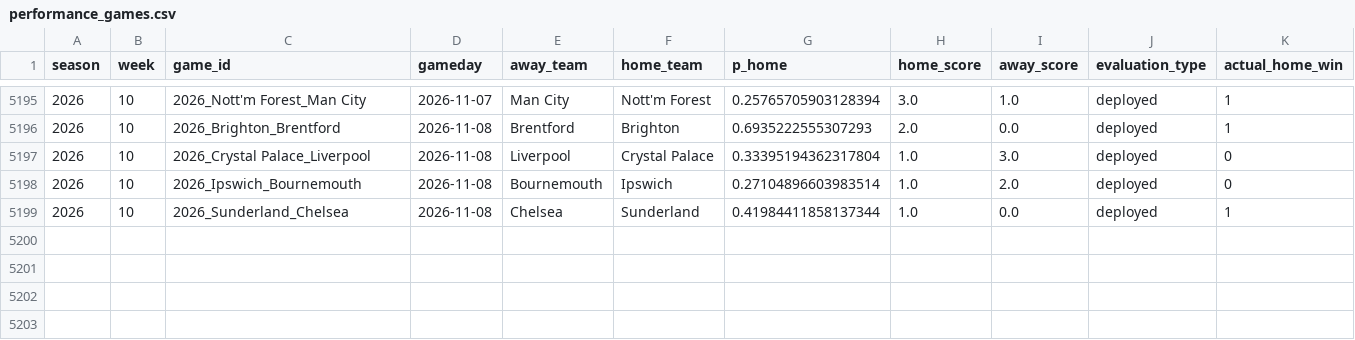
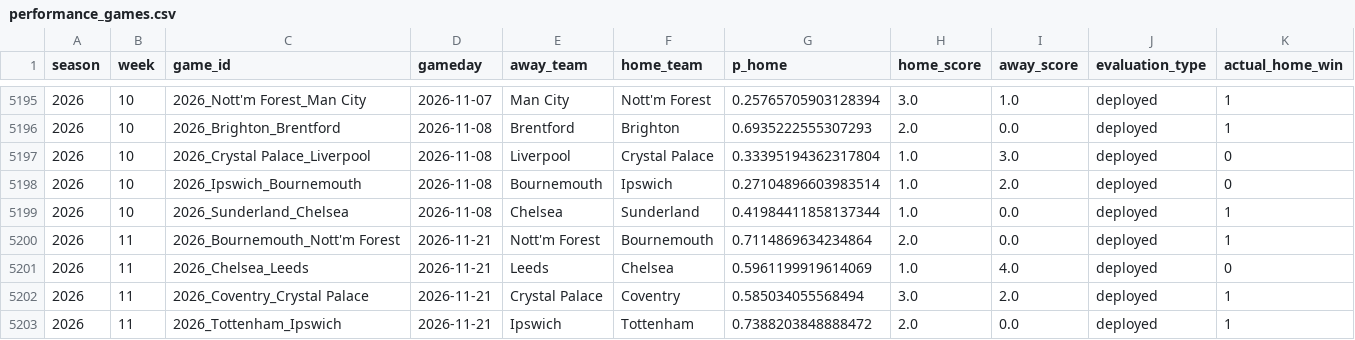
Before and after one commit to schwill2018/premiere-league-elo, a CSV file: performance_games.csv, drawn as a sheet; only a part is shown, gaps mark what is left out; the diff names each change by its address in the sheet, - before the commit and + after, or states it on an @@ line.

```diff
--- a/performance_games.csv
+++ b/performance_games.csv
+row 5200: 2026 | 11 | 2026_Bournemouth_Nott'm Forest | 2026-11-21 | Nott'm Forest | Bournemouth | 0.7114869634234864 | 2.0 | 0.0 | deployed | 1
+row 5201: 2026 | 11 | 2026_Chelsea_Leeds | 2026-11-21 | Leeds | Chelsea | 0.5961199919614069 | 1.0 | 4.0 | deployed | 0
+row 5202: 2026 | 11 | 2026_Coventry_Crystal Palace | 2026-11-21 | Crystal Palace | Coventry | 0.585034055568494 | 3.0 | 2.0 | deployed | 1
+row 5203: 2026 | 11 | 2026_Tottenham_Ipswich | 2026-11-21 | Ipswich | Tottenham | 0.7388203848888472 | 2.0 | 0.0 | deployed | 1
```
Also changed, not shown: current_elo_rankings.csv, daily_projections.csv, 6 other files.
